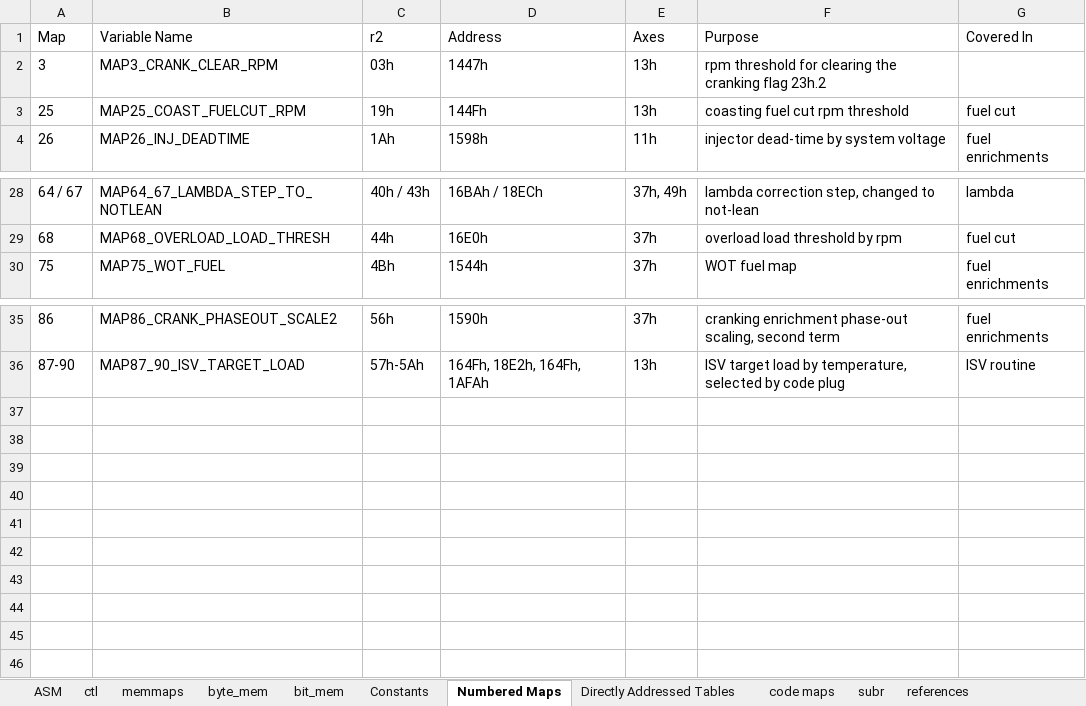
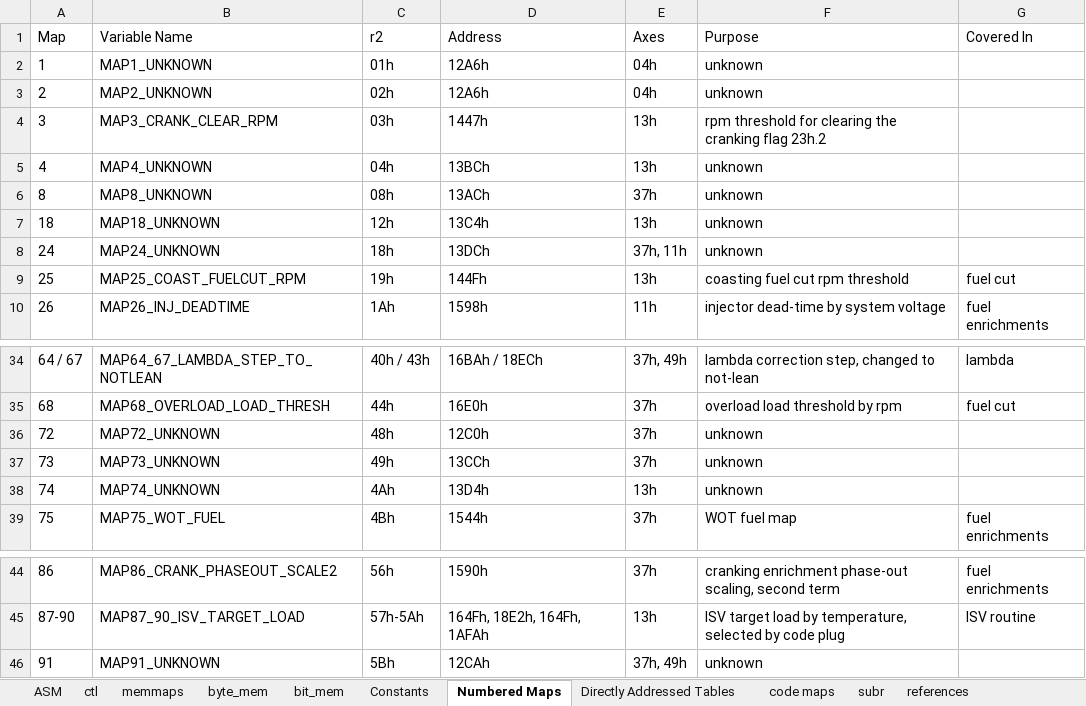
Before and after one commit to whalenlg/944turbo_dme_klr, an Excel workbook: dme/disassemble/disassembleperformance.xlsx, sheet Numbered Maps, drawn as a sheet; only a part is shown, gaps mark what is left out; values as stored, in another font and other column widths than the file's, no borders; the diff names each change by its address in the sheet, - before the commit and + after, or states it on an @@ line.

```diff
--- a/dme/disassemble/disassembleperformance.xlsx (sheet Numbered Maps)
+++ b/dme/disassemble/disassembleperformance.xlsx (sheet Numbered Maps)
+row 2: 1 | MAP1_UNKNOWN | 01h | 12A6h | 04h | unknown
+row 3: 2 | MAP2_UNKNOWN | 02h | 12A6h | 04h | unknown
+row 5: 4 | MAP4_UNKNOWN | 04h | 13BCh | 13h | unknown
+row 6: 8 | MAP8_UNKNOWN | 08h | 13ACh | 37h | unknown
+row 7: 18 | MAP18_UNKNOWN | 12h | 13C4h | 13h | unknown
+row 8: 24 | MAP24_UNKNOWN | 18h | 13DCh | 37h, 11h | unknown
+row 36: 72 | MAP72_UNKNOWN | 48h | 12C0h | 37h | unknown
+row 37: 73 | MAP73_UNKNOWN | 49h | 13CCh | 37h | unknown
+row 38: 74 | MAP74_UNKNOWN | 4Ah | 13D4h | 13h | unknown
+row 46: 91 | MAP91_UNKNOWN | 5Bh | 12CAh | 37h, 49h | unknown
```
Also changed, not shown: sheet Directly Addressed Tables.
